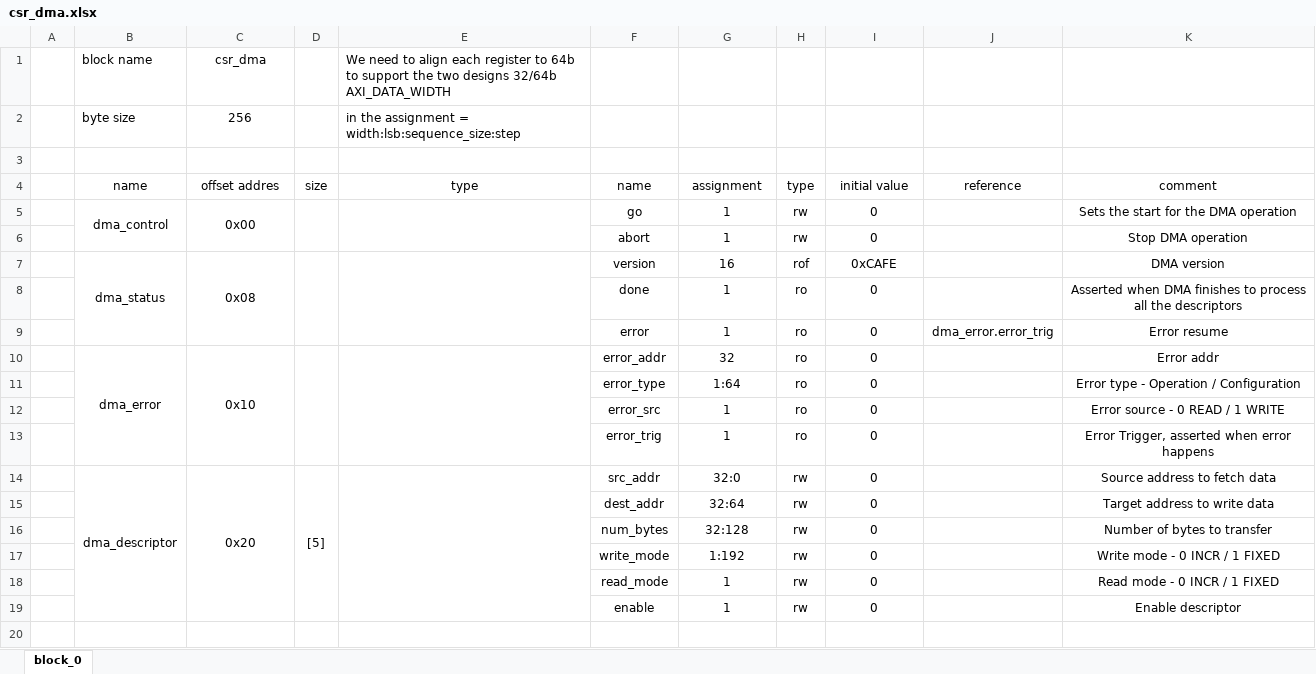
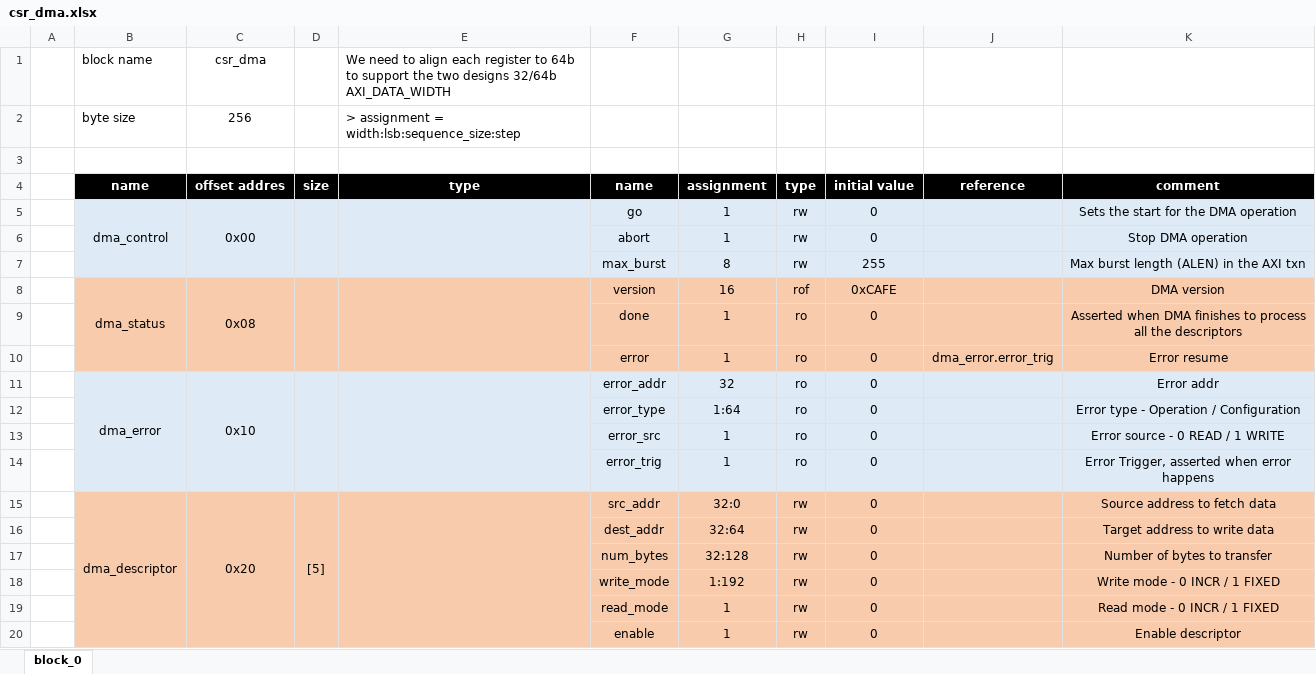
Before and after one commit to aignacio/axi_dma, an Excel workbook: csr_dma.xlsx, sheet block_0, drawn as a sheet; values as stored, in another font and other column widths than the file's, no borders; addresses are those after the commit; the diff names each change by its address in the sheet, - before the commit and + after, or states it on an @@ line.

```diff
--- a/csr_dma.xlsx (sheet block_0)
+++ b/csr_dma.xlsx (sheet block_0)
-E2 (type): in the assignment =…
+E2 (type): > assignment =…
@@ B4:K4 fill: none → #000000, bold: off → on, text colour: black → #FFFFFF @@
-B5:K6 fill: none
+B5:K6 fill: #DEEBF7
+row 7:  |  |  |  |  | max_burst | 8 | rw | 255 |  | Max burst length (ALEN) in the AXI txn
-B8:K10 fill: none
+B8:K10 fill: #F8CBAD
-B11:K14 fill: none
+B11:K14 fill: #DEEBF7
-B15:K20 fill: none
+B15:K20 fill: #F8CBAD
```
Also changed, not shown: 18 other files.
